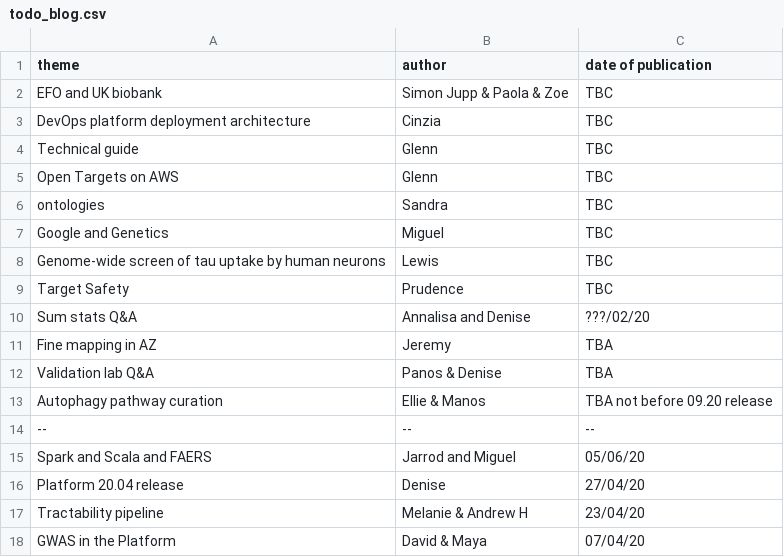
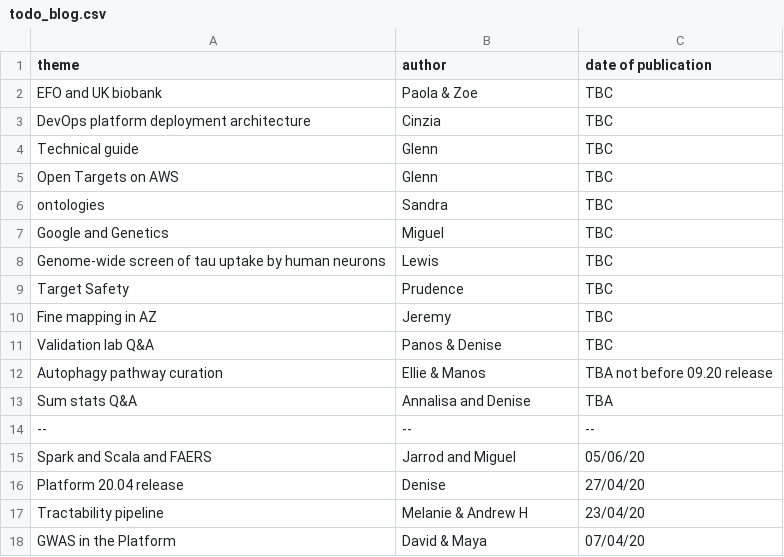
Before and after one commit to emcdonagh-OT/outreach, a CSV file: todo_blog.csv, drawn as a sheet; only a part is shown.

Commit message:
Update todo_blog.csv

```diff
--- a/todo_blog.csv
+++ b/todo_blog.csv
@@ -1,3 +1,3 @@
 theme,author,date of publication,
-EFO and UK biobank, Simon Jupp & Paola & Zoe,TBC,
+EFO and UK biobank, Paola & Zoe,TBC,
 DevOps platform deployment architecture, Cinzia, TBC,
@@ -9,6 +9,6 @@ Genome-wide screen of tau uptake by human neurons, Lewis, TBC,
 Target Safety, Prudence, TBC,
-Sum stats Q&A, Annalisa and Denise, ???/02/20,
-Fine mapping in AZ, Jeremy, TBA,
-Validation lab Q&A, Panos & Denise, TBA,
+Fine mapping in AZ, Jeremy, TBC,
+Validation lab Q&A, Panos & Denise, TBC,
 Autophagy pathway curation, Ellie & Manos, TBA not before 09.20 release,
+Sum stats Q&A, Annalisa and Denise, TBA,
 --,--,--,
```
